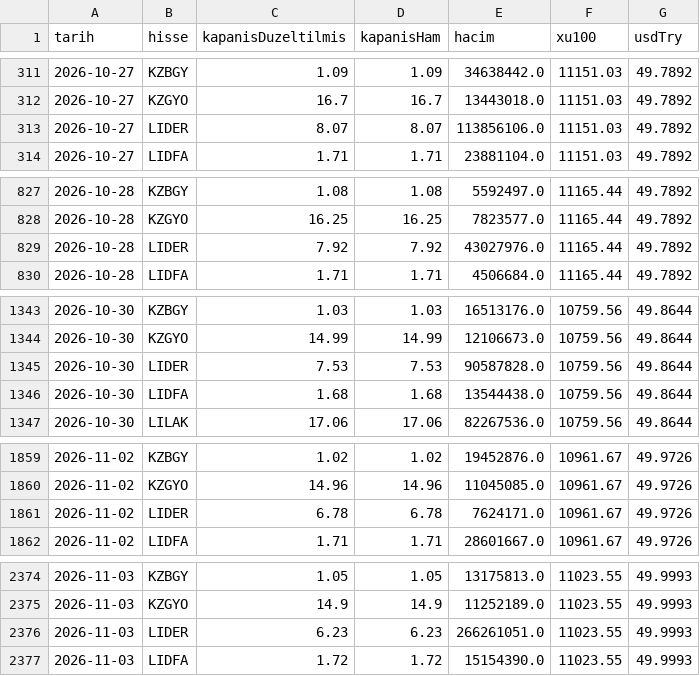
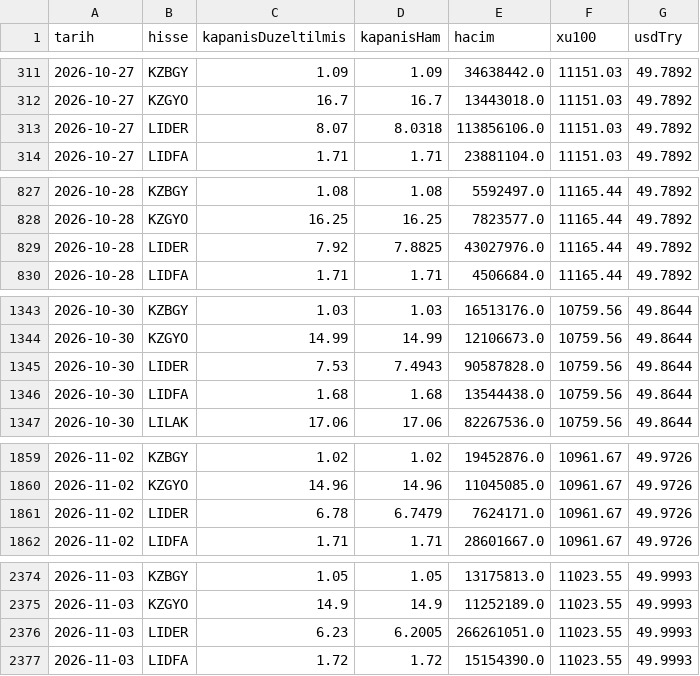
Before and after one commit to sercannnnn/fon-analiz-veri, a CSV file: veri/hisse_son_gunluk.csv, drawn as a sheet; only a part is shown, gaps mark what is left out; the diff covers the shown part only.

```diff
--- a/veri/hisse_son_gunluk.csv
+++ b/veri/hisse_son_gunluk.csv
@@ -312,3 +312,3 @@ tarih,hisse,kapanisDuzeltilmis,kapanisHam,hacim,xu100,usdTry
 2026-10-27,KZGYO,16.7,16.7,13443018.0,11151.03,49.7892
-2026-10-27,LIDER,8.07,8.07,113856106.0,11151.03,49.7892
+2026-10-27,LIDER,8.07,8.0318,113856106.0,11151.03,49.7892
 2026-10-27,LIDFA,1.71,1.71,23881104.0,11151.03,49.7892
@@ -828,3 +828,3 @@ tarih,hisse,kapanisDuzeltilmis,kapanisHam,hacim,xu100,usdTry
 2026-10-28,KZGYO,16.25,16.25,7823577.0,11165.44,49.7892
-2026-10-28,LIDER,7.92,7.92,43027976.0,11165.44,49.7892
+2026-10-28,LIDER,7.92,7.8825,43027976.0,11165.44,49.7892
 2026-10-28,LIDFA,1.71,1.71,4506684.0,11165.44,49.7892
@@ -1344,3 +1344,3 @@ tarih,hisse,kapanisDuzeltilmis,kapanisHam,hacim,xu100,usdTry
 2026-10-30,KZGYO,14.99,14.99,12106673.0,10759.56,49.8644
-2026-10-30,LIDER,7.53,7.53,90587828.0,10759.56,49.8644
+2026-10-30,LIDER,7.53,7.4943,90587828.0,10759.56,49.8644
 2026-10-30,LIDFA,1.68,1.68,13544438.0,10759.56,49.8644
@@ -1860,3 +1860,3 @@ tarih,hisse,kapanisDuzeltilmis,kapanisHam,hacim,xu100,usdTry
 2026-11-02,KZGYO,14.96,14.96,11045085.0,10961.67,49.9726
-2026-11-02,LIDER,6.78,6.78,7624171.0,10961.67,49.9726
+2026-11-02,LIDER,6.78,6.7479,7624171.0,10961.67,49.9726
 2026-11-02,LIDFA,1.71,1.71,28601667.0,10961.67,49.9726
@@ -2375,3 +2375,3 @@ tarih,hisse,kapanisDuzeltilmis,kapanisHam,hacim,xu100,usdTry
 2026-11-03,KZGYO,14.9,14.9,11252189.0,11023.55,49.9993
-2026-11-03,LIDER,6.23,6.23,266261051.0,11023.55,49.9993
+2026-11-03,LIDER,6.23,6.2005,266261051.0,11023.55,49.9993
 2026-11-03,LIDFA,1.72,1.72,15154390.0,11023.55,49.9993
```
Also changed, not shown: 2 edited cells elsewhere in this file, 10 other files.
